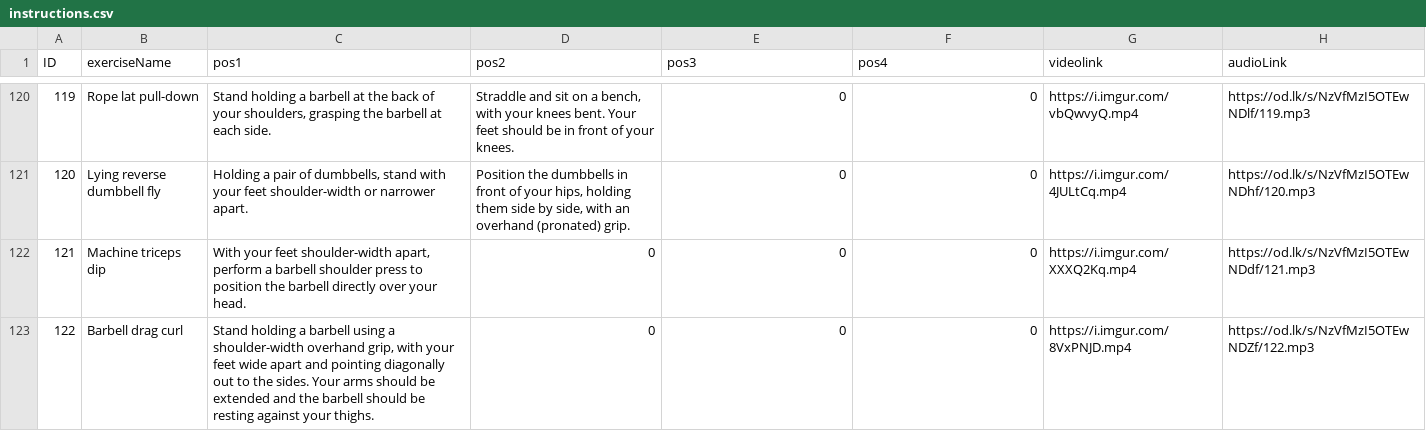
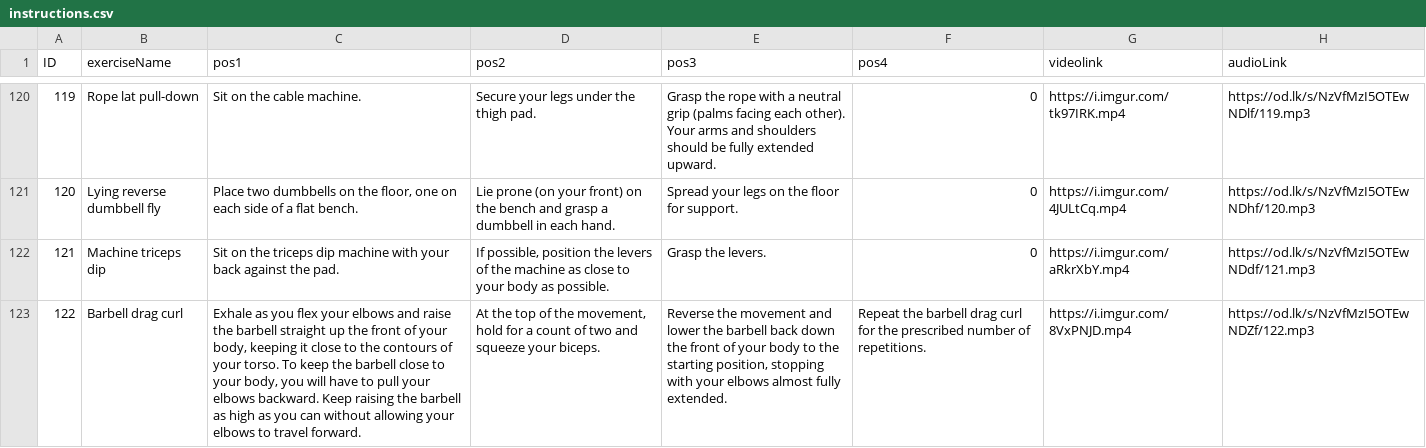
Before and after one commit to shahadd9/Smart-PT-gp1, a CSV file: app/src/main/python/instructions.csv, drawn as a sheet; only a part is shown, gaps mark what is left out; the diff covers the shown part only; the diff names each change by its address in the sheet, - before the commit and + after, or states it on an @@ line.

```diff
--- a/app/src/main/python/instructions.csv
+++ b/app/src/main/python/instructions.csv
-C120 (pos1): Stand holding a barbell at the back of your shoulders, grasping the barbell at each side.
+C120 (pos1): Sit on the cable machine.
-D120 (pos2): Straddle and sit on a bench, with your knees bent. Your feet should be in front of your knees.
+D120 (pos2): Secure your legs under the thigh pad.
-E120 (pos3): 0
+E120 (pos3): Grasp the rope with a neutral grip (palms facing each other). Your arms and shoulders should be fully extended upward.
-G120 (videolink): https://i.imgur.com/vbQwvyQ.mp4
+G120 (videolink): https://i.imgur.com/tk97IRK.mp4
-C121 (pos1): Holding a pair of dumbbells, stand with your feet shoulder-width or narrower apart.
+C121 (pos1): Place two dumbbells on the floor, one on each side of a flat bench.
-D121 (pos2): Position the dumbbells in front of your hips, holding them side by side, with an overhand (pronated) grip.
+D121 (pos2): Lie prone (on your front) on the bench and grasp a dumbbell in each hand.
-E121 (pos3): 0
+E121 (pos3): Spread your legs on the floor for support.
-C122 (pos1): With your feet shoulder-width apart, perform a barbell shoulder press to position the barbell directly over your head.
+C122 (pos1): Sit on the triceps dip machine with your back against the pad.
-D122 (pos2): 0
+D122 (pos2): If possible, position the levers of the machine as close to your body as possible.
-E122 (pos3): 0
+E122 (pos3): Grasp the levers.
-G122 (videolink): https://i.imgur.com/XXXQ2Kq.mp4
+G122 (videolink): https://i.imgur.com/aRkrXbY.mp4
-C123 (pos1): Stand holding a barbell using a shoulder-width overhand grip, with your feet wide apart and pointing diagonally out to the sides. Your arms should be extended and the barbell should be resting against your thighs.
+C123 (pos1): Exhale as you flex your elbows and raise the barbell straight up the front of your body, keeping it close to the contours of your torso. To keep the barbell close to your body, you will have to pull your elbows backward. Keep raising the barbell as high as you can without allowing your elbows to travel forward.
-D123 (pos2): 0
+D123 (pos2): At the top of the movement, hold for a count of two and squeeze your biceps.
-E123 (pos3): 0
+E123 (pos3): Reverse the movement and lower the barbell back down the front of your body to the starting position, stopping with your elbows almost fully extended.
-F123 (pos4): 0
+F123 (pos4): Repeat the barbell drag curl for the prescribed number of repetitions.
```
Also changed, not shown: 76 edited cells elsewhere in this file.
